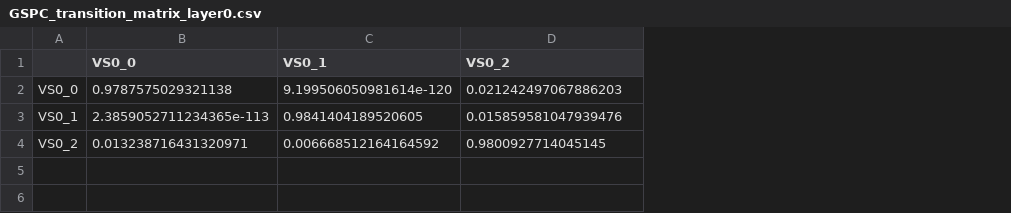
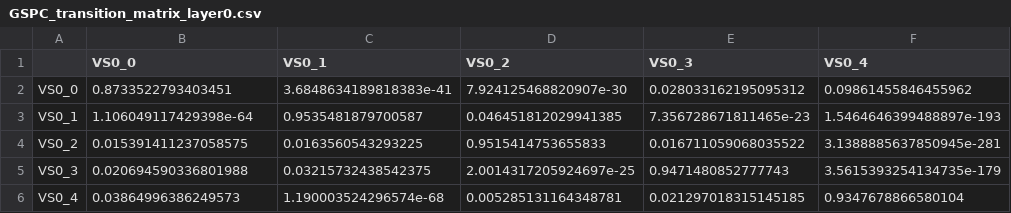
Before and after one commit to moskvin-viktor/hmm-vola-spikes, a CSV file: results/LayeredHMMModel/transition_matrices/GSPC_transition_matrix_layer0.csv, drawn as a sheet; the diff names each change by its address in the sheet, - before the commit and + after, or states it on an @@ line.

```diff
--- a/results/LayeredHMMModel/transition_matrices/GSPC_transition_matrix_layer0.csv
+++ b/results/LayeredHMMModel/transition_matrices/GSPC_transition_matrix_layer0.csv
+column E (VS0_3), rows 2-4: 0.028033162195095312 | 7.356728671811465e-23 | 0.016711059068035522
+column F (VS0_4), rows 2-4: 0.09861455846455962 | 1.5464646399488897e-193 | 3.1388885637850945e-281
-B2 (VS0_0): 0.9787575029321138
+B2 (VS0_0): 0.8733522793403451
-C2 (VS0_1): 9.199506050981614e-120
+C2 (VS0_1): 3.6848634189818383e-41
-D2 (VS0_2): 0.021242497067886203
+D2 (VS0_2): 7.924125468820907e-30
-B3 (VS0_0): 2.3859052711234365e-113
+B3 (VS0_0): 1.106049117429398e-64
-C3 (VS0_1): 0.9841404189520605
+C3 (VS0_1): 0.9535481879700587
-D3 (VS0_2): 0.015859581047939476
+D3 (VS0_2): 0.046451812029941385
-B4 (VS0_0): 0.013238716431320971
+B4 (VS0_0): 0.015391411237058575
-C4 (VS0_1): 0.006668512164164592
+C4 (VS0_1): 0.0163560543293225
-D4 (VS0_2): 0.9800927714045145
+D4 (VS0_2): 0.9515414753655833
+row 5: VS0_3 | 0.020694590336801988 | 0.03215732438542375 | 2.0014317205924697e-25 | 0.9471480852777743 | 3.5615393254134735e-179
+row 6: VS0_4 | 0.03864996386249573 | 1.190003524296574e-68 | 0.005285131164348781 | 0.021297018315145185 | 0.9347678866580104
```
Also changed, not shown: results/HMMModel/transition_matrices/MSFT_transition_matrix_layer0.csv, results/LayeredHMMModel/transition_matrices/AAPL_transition_matrix_layer0.csv, 17 other files.
